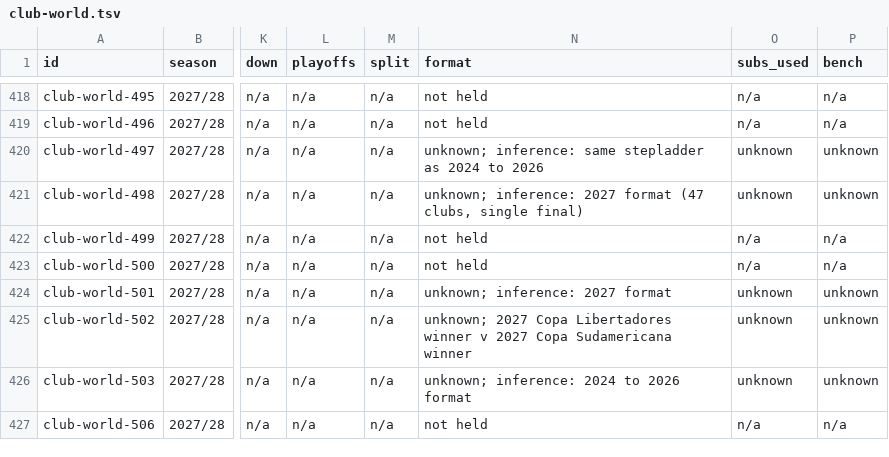
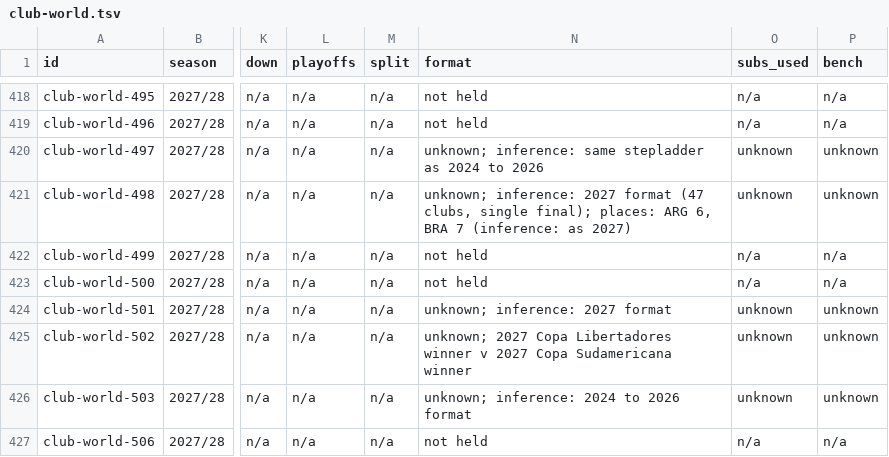
Before and after one commit to maxevans60/cm0102-bosman-edition, a TSV file: docs/research/rules-0.6.0/club-world.tsv, drawn as a sheet; only a part is shown, gaps mark what is left out; the diff names each change by its address in the sheet, - before the commit and + after, or states it on an @@ line.

```diff
--- a/docs/research/rules-0.6.0/club-world.tsv
+++ b/docs/research/rules-0.6.0/club-world.tsv
-N421 (format): …clubs, single final)
+N421 (format): …clubs, single final); places: ARG 6, BRA 7 (inference: as 2027)
```
Also changed, not shown: 9 other files.
